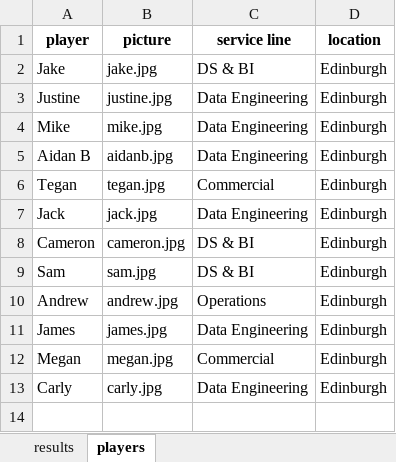
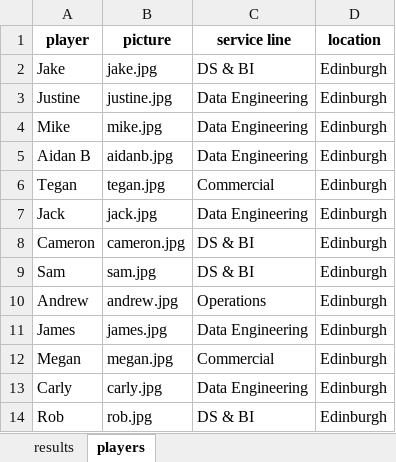
Before and after one commit to jb-blend/mario-kart-tournament, an Excel workbook: data/results.xlsx, sheet players, drawn as a sheet; values as stored, in another font and other column widths than the file's, no borders; the diff names each change by its address in the sheet, - before the commit and + after, or states it on an @@ line.

```diff
--- a/data/results.xlsx (sheet players)
+++ b/data/results.xlsx (sheet players)
+row 14: Rob | rob.jpg | DS & BI | Edinburgh
```
Also changed, not shown: sheet results.
